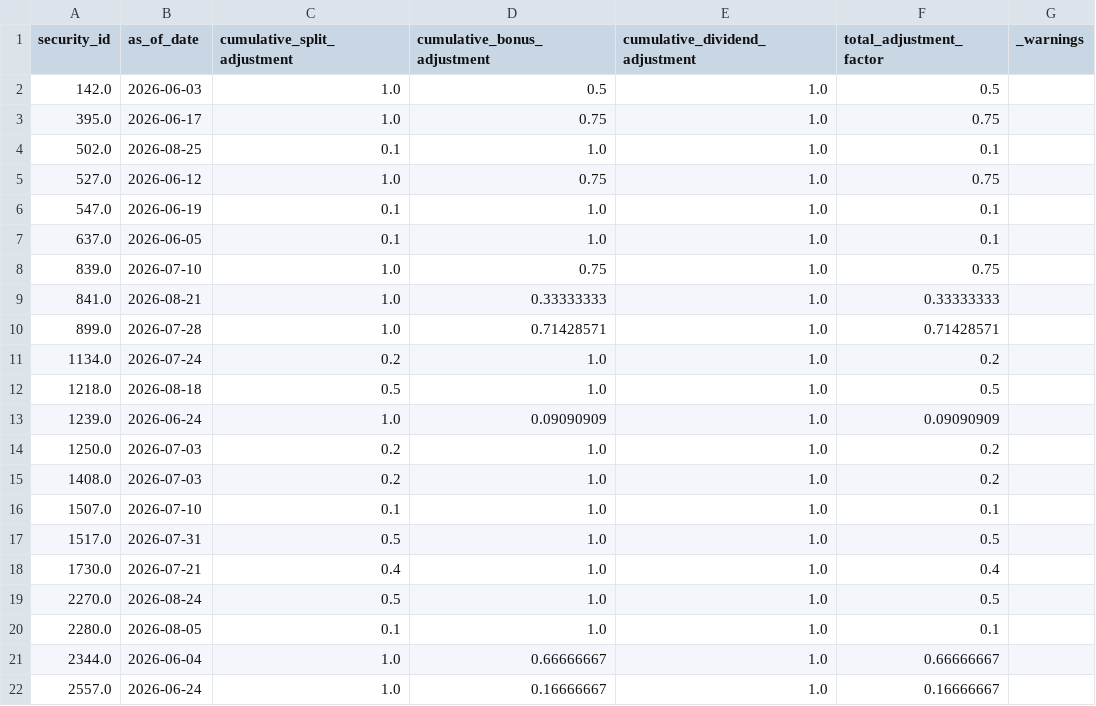
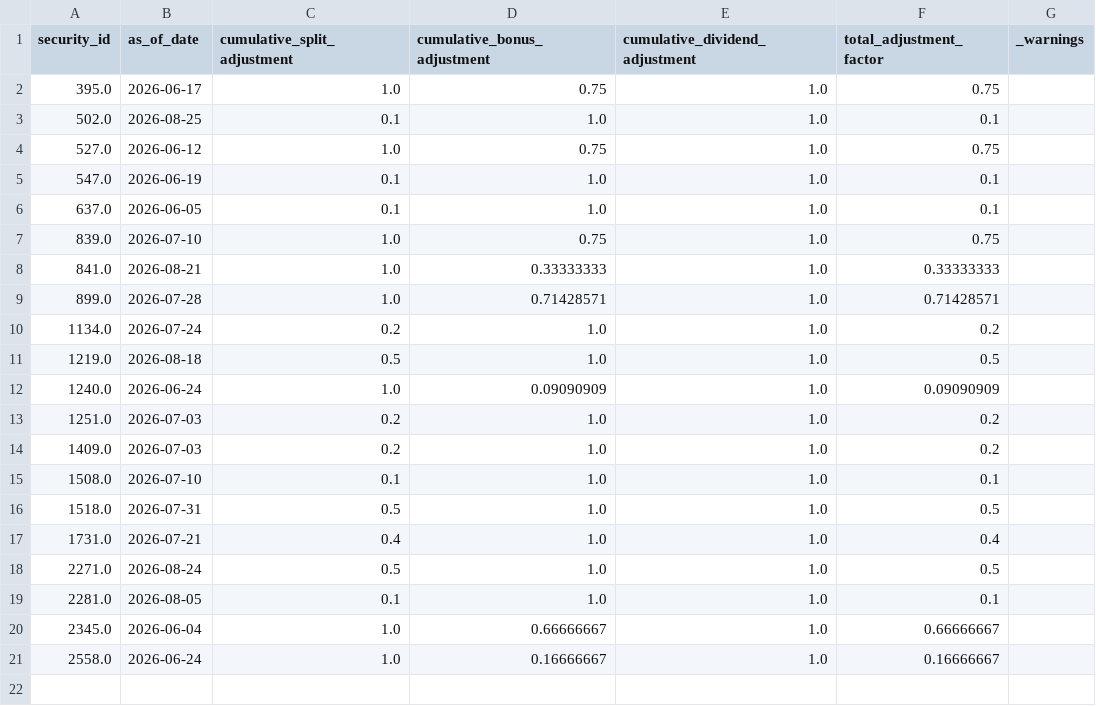
Before and after one commit to brkrishna/TickerTruth, a CSV file: data/curated/fact_adjustment_factor.csv, drawn as a sheet.

```diff
--- a/data/curated/fact_adjustment_factor.csv
+++ b/data/curated/fact_adjustment_factor.csv
@@ -1,3 +1,2 @@
 security_id,as_of_date,cumulative_split_adjustment,cumulative_bonus_adjustment,cumulative_dividend_adjustment,total_adjustment_factor,_warnings
-142.0,2026-06-03,1.0,0.5,1.0,0.5,
 395.0,2026-06-17,1.0,0.75,1.0,0.75,
@@ -11,12 +10,12 @@ security_id,as_of_date,cumulative_split_adjustment,cumulative_bonus_adjustment,c
 1134.0,2026-07-24,0.2,1.0,1.0,0.2,
-1218.0,2026-08-18,0.5,1.0,1.0,0.5,
-1239.0,2026-06-24,1.0,0.09090909,1.0,0.09090909,
-1250.0,2026-07-03,0.2,1.0,1.0,0.2,
-1408.0,2026-07-03,0.2,1.0,1.0,0.2,
-1507.0,2026-07-10,0.1,1.0,1.0,0.1,
-1517.0,2026-07-31,0.5,1.0,1.0,0.5,
-1730.0,2026-07-21,0.4,1.0,1.0,0.4,
-2270.0,2026-08-24,0.5,1.0,1.0,0.5,
-2280.0,2026-08-05,0.1,1.0,1.0,0.1,
-2344.0,2026-06-04,1.0,0.66666667,1.0,0.66666667,
-2557.0,2026-06-24,1.0,0.16666667,1.0,0.16666667,
+1219.0,2026-08-18,0.5,1.0,1.0,0.5,
+1240.0,2026-06-24,1.0,0.09090909,1.0,0.09090909,
+1251.0,2026-07-03,0.2,1.0,1.0,0.2,
+1409.0,2026-07-03,0.2,1.0,1.0,0.2,
+1508.0,2026-07-10,0.1,1.0,1.0,0.1,
+1518.0,2026-07-31,0.5,1.0,1.0,0.5,
+1731.0,2026-07-21,0.4,1.0,1.0,0.4,
+2271.0,2026-08-24,0.5,1.0,1.0,0.5,
+2281.0,2026-08-05,0.1,1.0,1.0,0.1,
+2345.0,2026-06-04,1.0,0.66666667,1.0,0.66666667,
+2558.0,2026-06-24,1.0,0.16666667,1.0,0.16666667,
```
Also changed, not shown: data/curated/dim_issuer.csv, data/curated/dim_security_master.csv, 2 other files.
